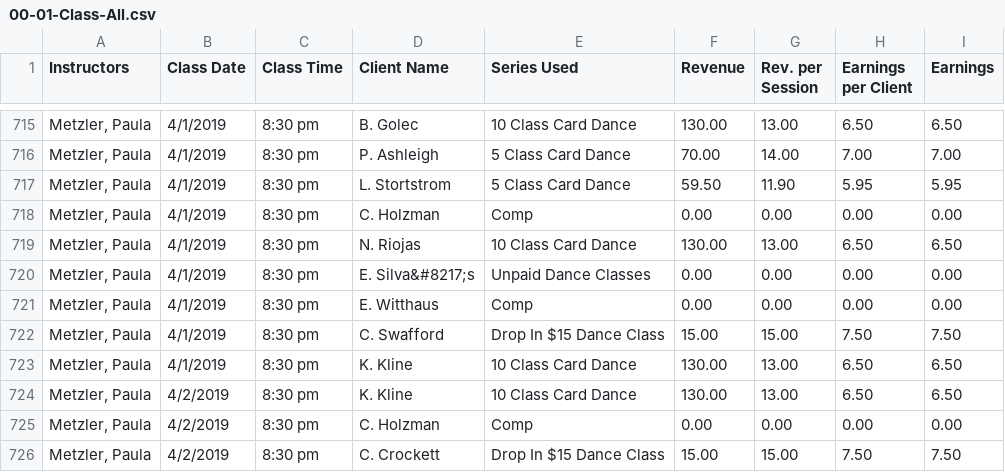
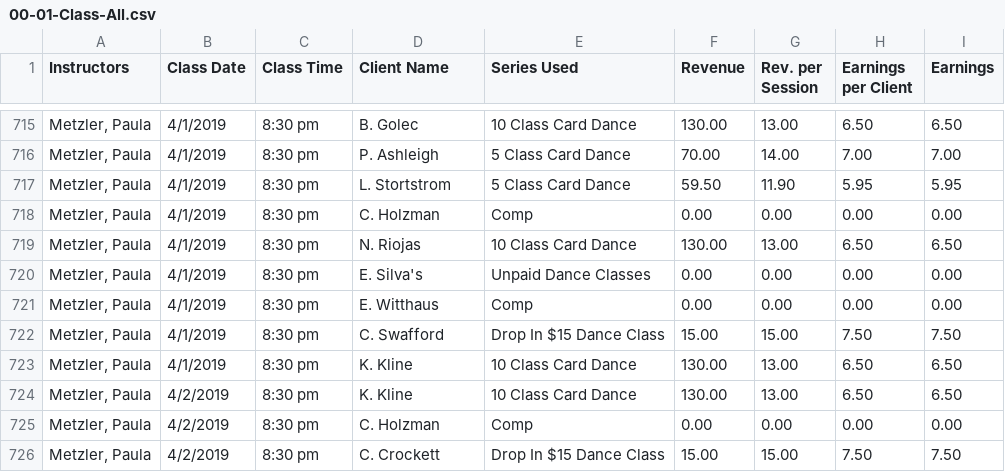
Before and after one commit to powellm4/mindbody-payroll, a CSV file: dataProcessing/dat/00-01-Class-All.csv, drawn as a sheet; only a part is shown, gaps mark what is left out.

```diff
--- a/dataProcessing/dat/00-01-Class-All.csv
+++ b/dataProcessing/dat/00-01-Class-All.csv
@@ -719,3 +719,3 @@
 "Metzler, Paula","4/1/2019", "8:30 pm", "N. Riojas", "10 Class Card Dance", "130.00", "13.00", "6.50", "6.50"
-"Metzler, Paula","4/1/2019", "8:30 pm", "E. Silva&#8217;s", "Unpaid Dance Classes", "0.00", "0.00", "0.00", "0.00"
+"Metzler, Paula","4/1/2019", "8:30 pm", "E. Silva's", "Unpaid Dance Classes", "0.00", "0.00", "0.00", "0.00"
 "Metzler, Paula","4/1/2019", "8:30 pm", "E. Witthaus", "Comp", "0.00", "0.00", "0.00", "0.00"
```
Also changed, not shown: dataProcessing/dat/01-Class-015-Metzler-Paula.csv, 51 other files.
